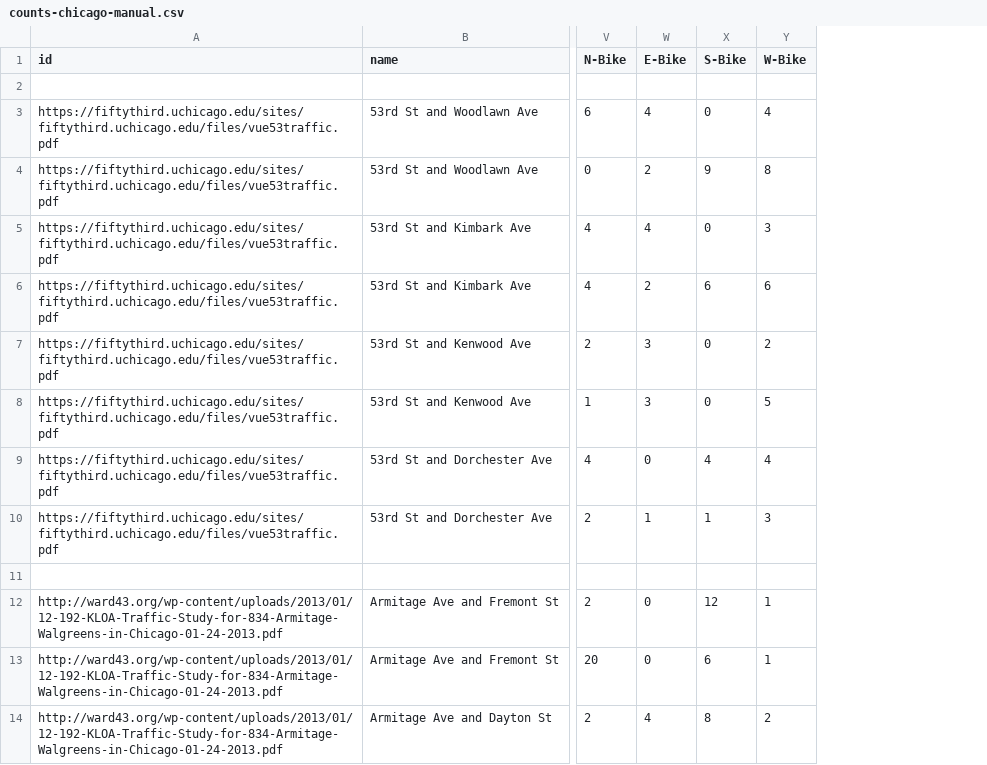
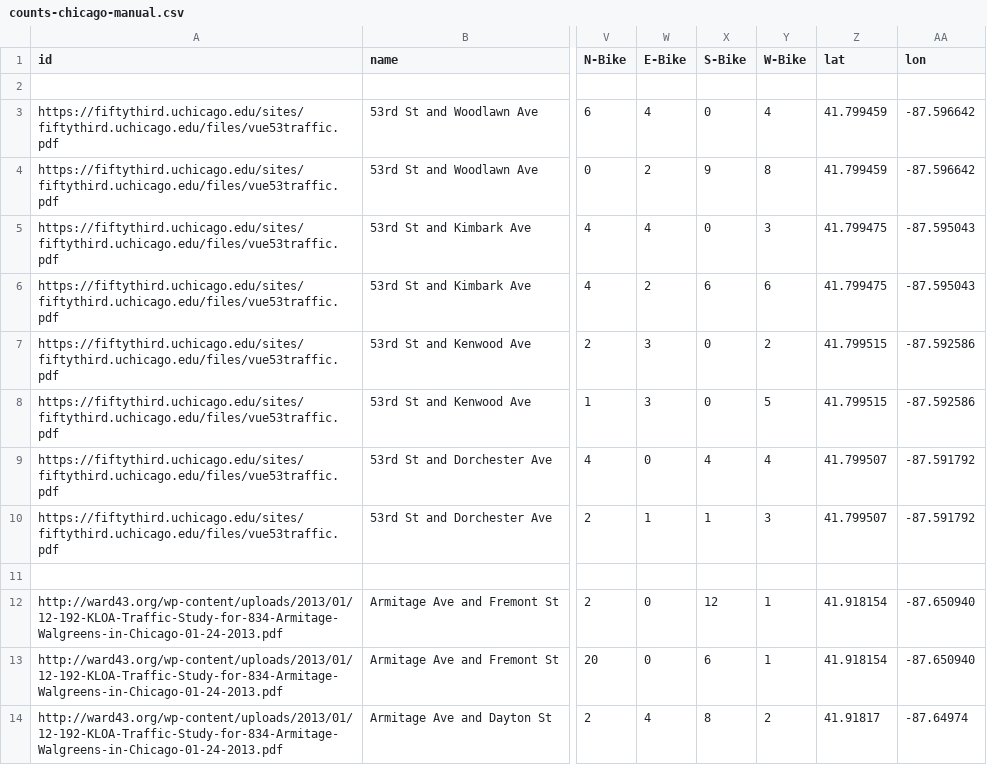
Before and after one commit to e-n-f/chicago-traffic-counts, a CSV file: counts-chicago-manual.csv, drawn as a sheet; only a part is shown, gaps mark what is left out; the diff names each change by its address in the sheet, - before the commit and + after, or states it on an @@ line.

Commit message:
Add some geocodes

```diff
--- a/counts-chicago-manual.csv
+++ b/counts-chicago-manual.csv
+column Z (lat), rows 3-14: 41.799459 | 41.799459 | 41.799475 | 41.799475 | 41.799515 | 41.799515 | 41.799507 | 41.799507 |  | 41.918154 | 41.918154 | 41.91817
+column AA (lon), rows 3-14: -87.596642 | -87.596642 | -87.595043 | -87.595043 | -87.592586 | -87.592586 | -87.591792 | -87.591792 |  | -87.650940 | -87.650940 | -87.64974
```
